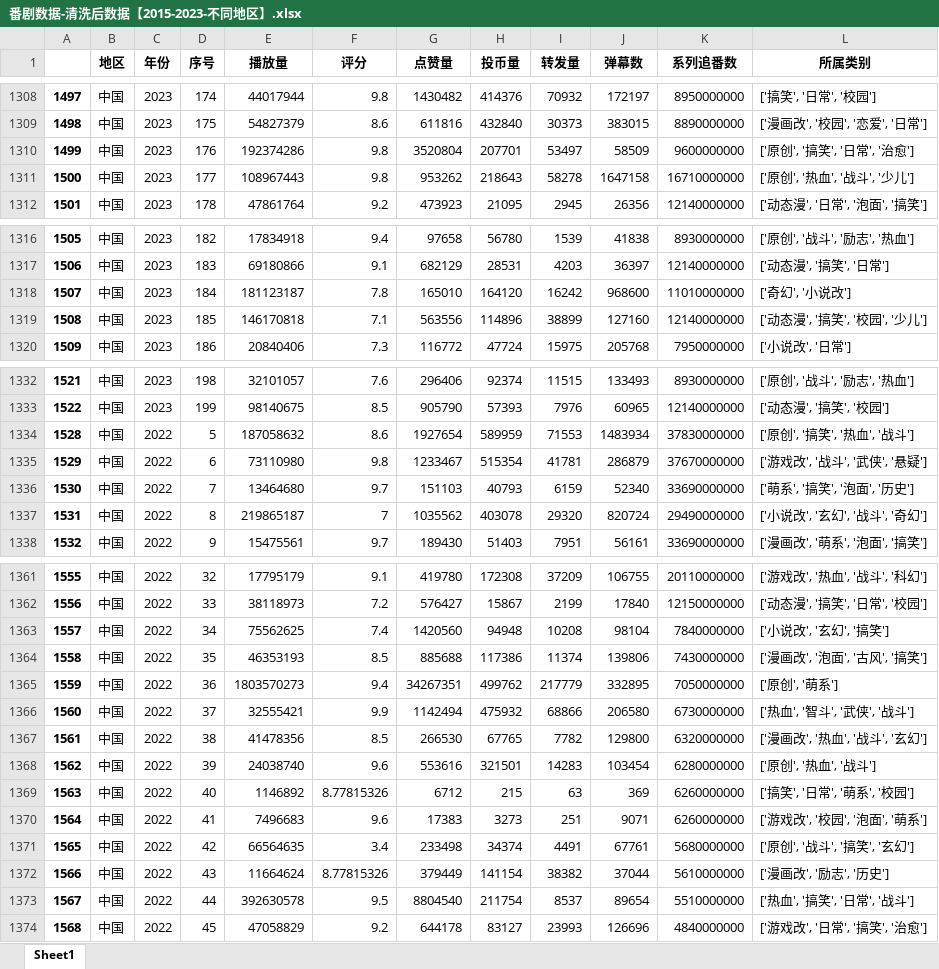
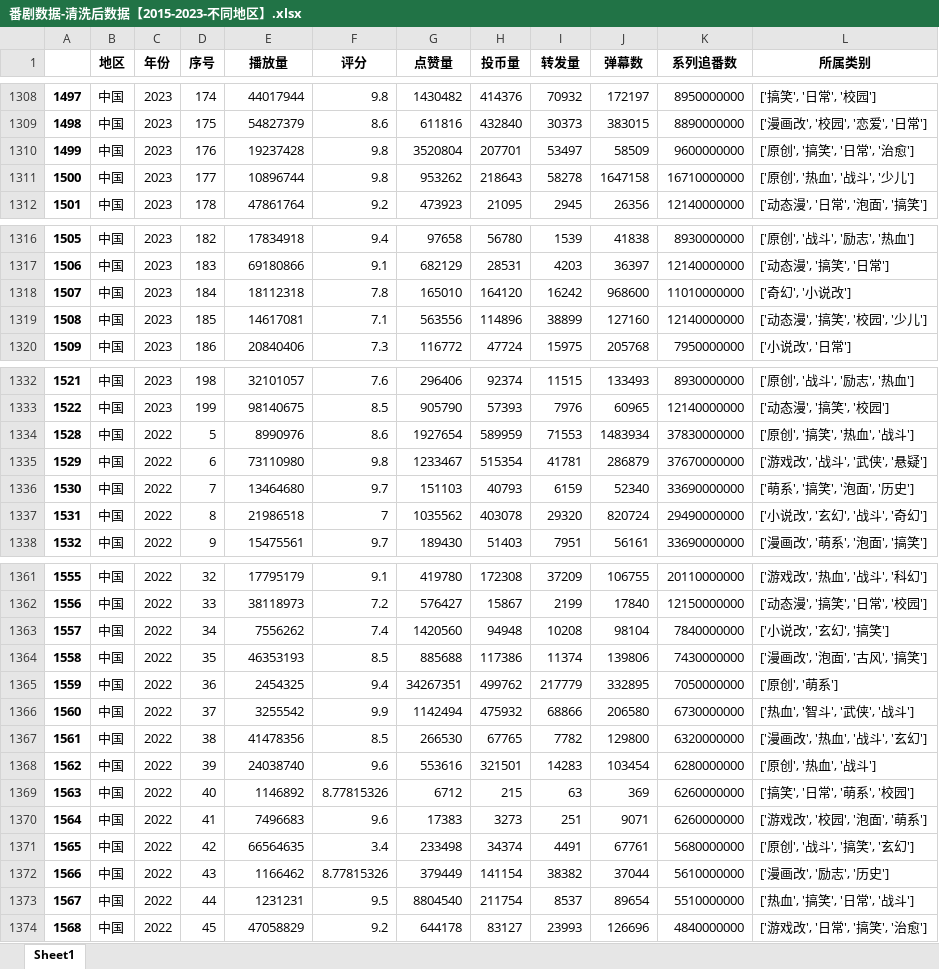
Before and after one commit to Yukiiceeee/BiliBili-Anime-data-analysis, an Excel workbook: 番剧数据-清洗后数据【2015-2023-不同地区】.xlsx, sheet Sheet1, drawn as a sheet; only a part is shown, gaps mark what is left out; values as stored, in another font and other column widths than the file's, no borders; the diff covers the shown part only; the diff names each change by its address in the sheet, - before the commit and + after, or states it on an @@ line.

```diff
--- a/番剧数据-清洗后数据【2015-2023-不同地区】.xlsx (sheet Sheet1)
+++ b/番剧数据-清洗后数据【2015-2023-不同地区】.xlsx (sheet Sheet1)
-E1310 (播放量): 192374286
+E1310 (播放量): 19237428
-E1311 (播放量): 108967443
+E1311 (播放量): 10896744
-E1318 (播放量): 181123187
+E1318 (播放量): 18112318
-E1319 (播放量): 146170818
+E1319 (播放量): 14617081
-E1334 (播放量): 187058632
+E1334 (播放量): 8990976
-E1337 (播放量): 219865187
+E1337 (播放量): 21986518
-E1363 (播放量): 75562625
+E1363 (播放量): 7556262
-E1365 (播放量): 1803570273
+E1365 (播放量): 2454325
-E1366 (播放量): 32555421
+E1366 (播放量): 3255542
-E1372 (播放量): 11664624
+E1372 (播放量): 1166462
-E1373 (播放量): 392630578
+E1373 (播放量): 1231231
```
Also changed, not shown: 25 edited cells elsewhere in this sheet, 番剧数据-归一化后数据【2015-2023-不同地区】.xlsx, 番剧数据-归一化后数据【2015-2023】（无受欢迎程度，有分类）.xlsx, 9 other files.
